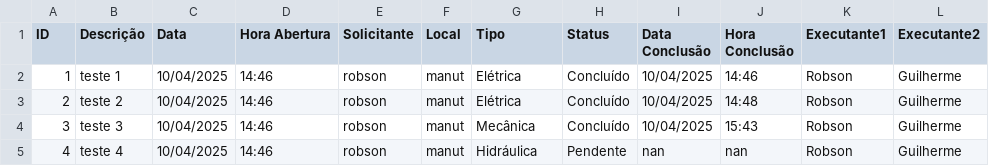
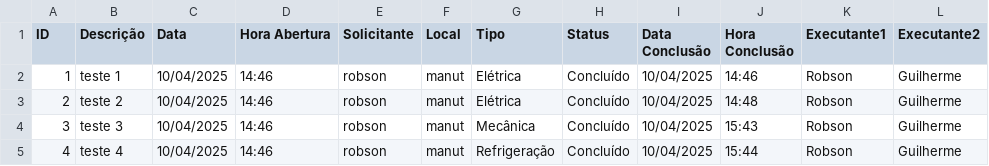
Before and after one commit to vilelarobson0971/OS_4.0, a CSV file: ordens_servico4.0.csv, drawn as a sheet.

Commit message:
Atualização automática do sistema de OS

```diff
--- a/ordens_servico4.0.csv
+++ b/ordens_servico4.0.csv
@@ -4,2 +4,2 @@ ID,Descrição,Data,Hora Abertura,Solicitante,Local,Tipo,Status,Data Conclusão,
 3,teste 3,10/04/2025,14:46,robson,manut,Mecânica,Concluído,10/04/2025,15:43,Robson,Guilherme
-4,teste 4,10/04/2025,14:46,robson,manut,Hidráulica,Pendente,nan,nan,Robson,Guilherme
+4,teste 4,10/04/2025,14:46,robson,manut,Refrigeração,Concluído,10/04/2025,15:44,Robson,Guilherme
```
